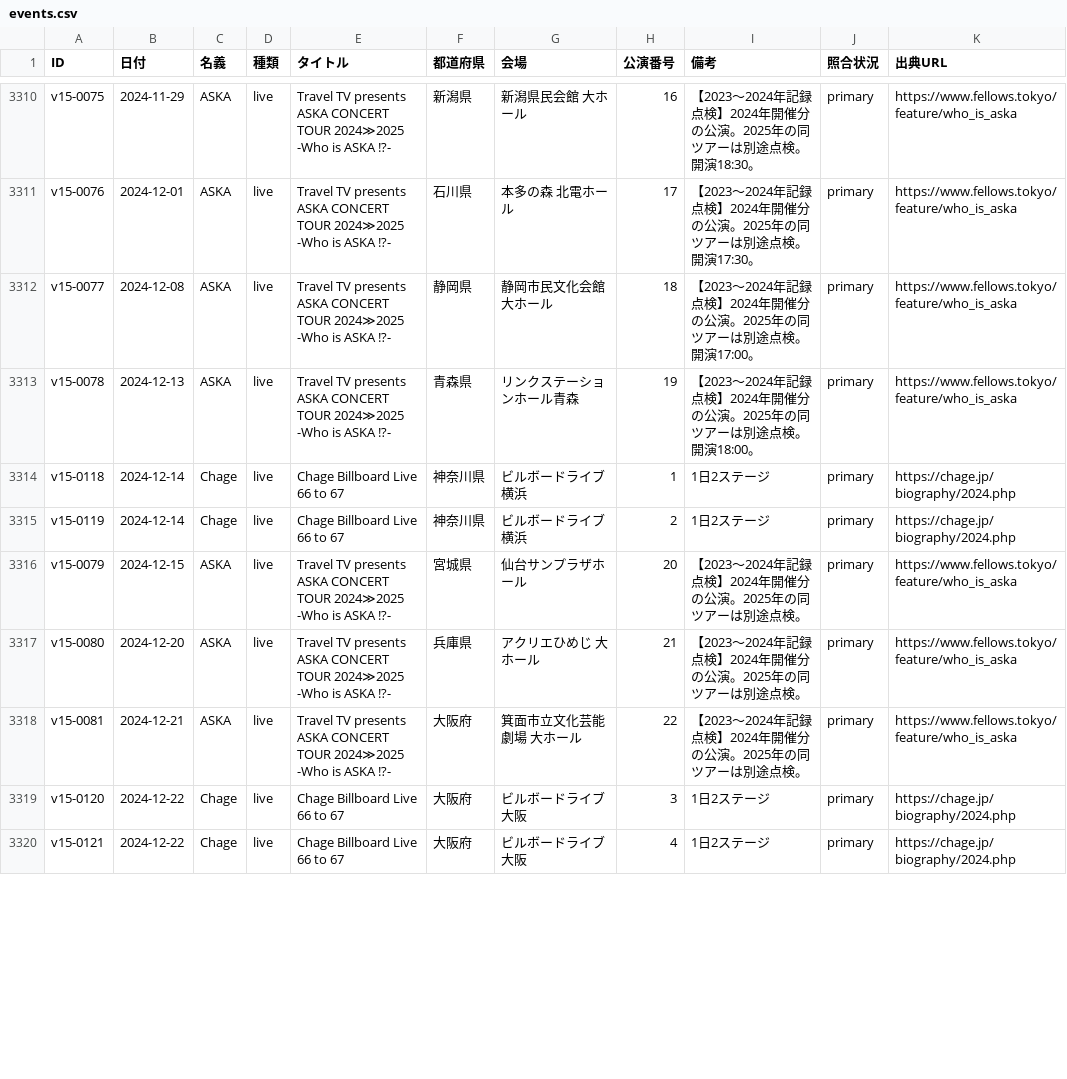
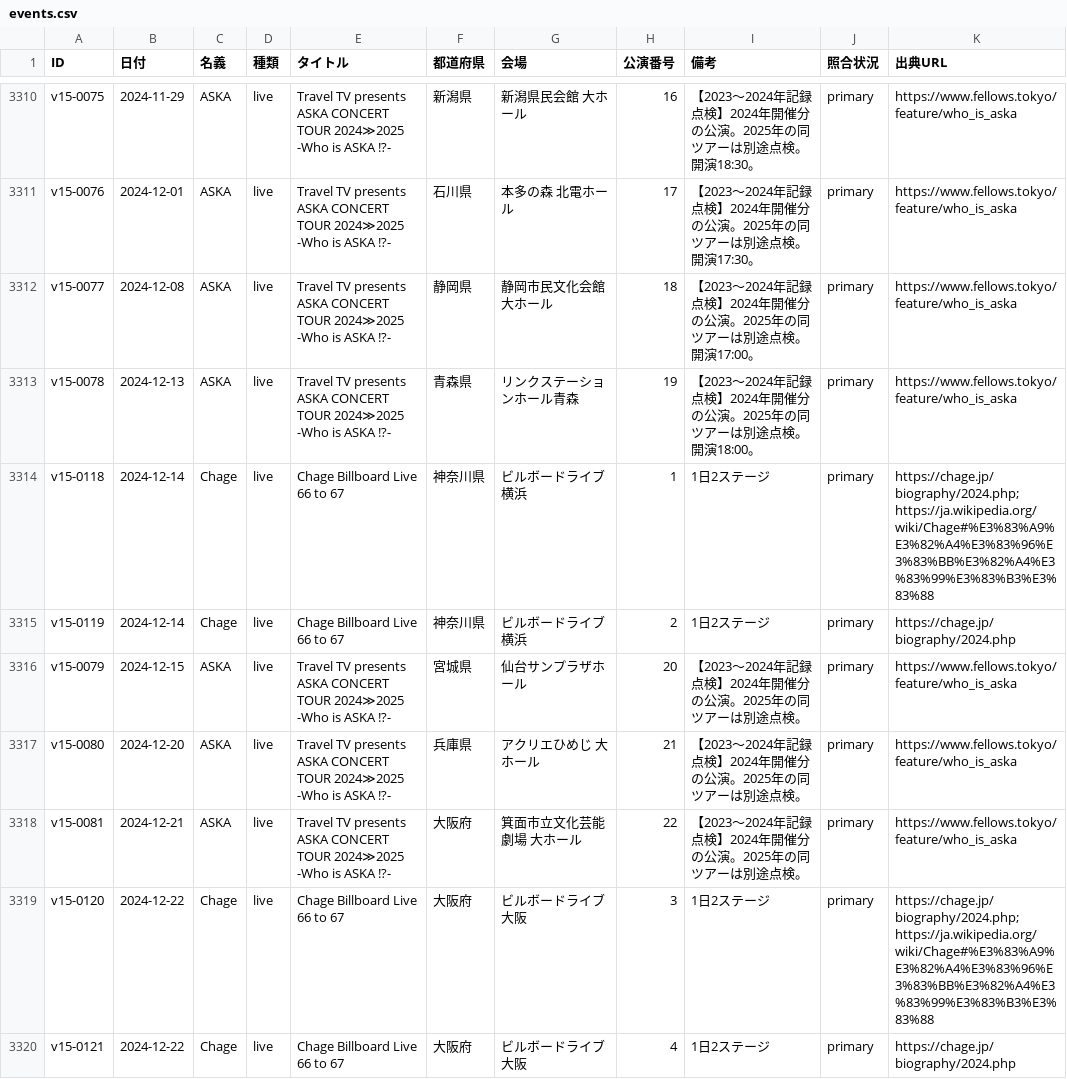
Before and after one commit to Maximum0303/ca-on-this-day, a CSV file: data/events.csv, drawn as a sheet; only a part is shown, gaps mark what is left out; the diff covers the shown part only.

```diff
--- a/data/events.csv
+++ b/data/events.csv
@@ -3313,3 +3313,3 @@ v15-0077,2024-12-08,ASKA,live,Travel TV presents ASKA CONCERT TOUR 2024≫2025 -
 v15-0078,2024-12-13,ASKA,live,Travel TV presents ASKA CONCERT TOUR 2024≫2025 -Who is ASKA !?-,青森県,リンクステーションホール青森,19,【2023〜2024年記録点検】2024年開催分の公演。2025年の同ツアーは別途点検。開演18:00。,primary,https://www.fellows.tokyo/feature/who_is_aska
-v15-0118,2024-12-14,Chage,live,Chage Billboard Live 66 to 67,神奈川県,ビルボードライブ横浜,1,1日2ステージ,primary,https://chage.jp/biography/2024.php
+v15-0118,2024-12-14,Chage,live,Chage Billboard Live 66 to 67,神奈川県,ビルボードライブ横浜,1,1日2ステージ,primary,https://chage.jp/biography/2024.php; https://ja.wikipedia.org/wiki/Chage#%E3%83%A9%E3%82%A4%E3%83%96%E3%83%BB%E3%82%A4%E3%83%99%E3%83%B3%E3%83%88
 v15-0119,2024-12-14,Chage,live,Chage Billboard Live 66 to 67,神奈川県,ビルボードライブ横浜,2,1日2ステージ,primary,https://chage.jp/biography/2024.php
@@ -3318,3 +3318,3 @@ v15-0080,2024-12-20,ASKA,live,Travel TV presents ASKA CONCERT TOUR 2024≫2025 -
 v15-0081,2024-12-21,ASKA,live,Travel TV presents ASKA CONCERT TOUR 2024≫2025 -Who is ASKA !?-,大阪府,箕面市立文化芸能劇場 大ホール,22,【2023〜2024年記録点検】2024年開催分の公演。2025年の同ツアーは別途点検。,primary,https://www.fellows.tokyo/feature/who_is_aska
-v15-0120,2024-12-22,Chage,live,Chage Billboard Live 66 to 67,大阪府,ビルボードライブ大阪,3,1日2ステージ,primary,https://chage.jp/biography/2024.php
+v15-0120,2024-12-22,Chage,live,Chage Billboard Live 66 to 67,大阪府,ビルボードライブ大阪,3,1日2ステージ,primary,https://chage.jp/biography/2024.php; https://ja.wikipedia.org/wiki/Chage#%E3%83%A9%E3%82%A4%E3%83%96%E3%83%BB%E3%82%A4%E3%83%99%E3%83%B3%E3%83%88
 v15-0121,2024-12-22,Chage,live,Chage Billboard Live 66 to 67,大阪府,ビルボードライブ大阪,4,1日2ステージ,primary,https://chage.jp/biography/2024.php
```
Also changed, not shown: 48 edited cells elsewhere in this file, 2 other files.
